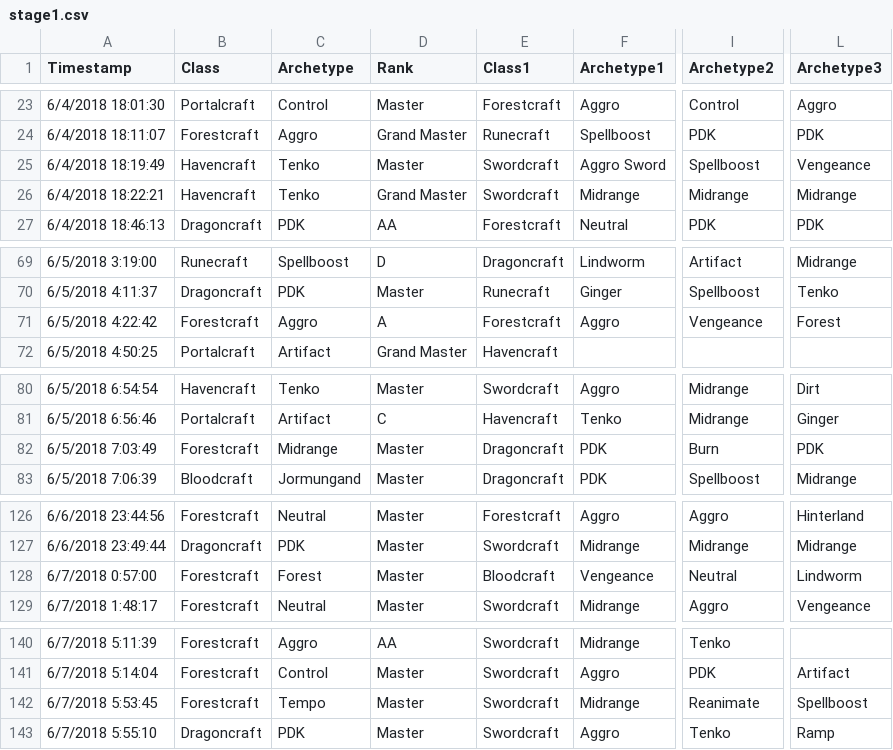
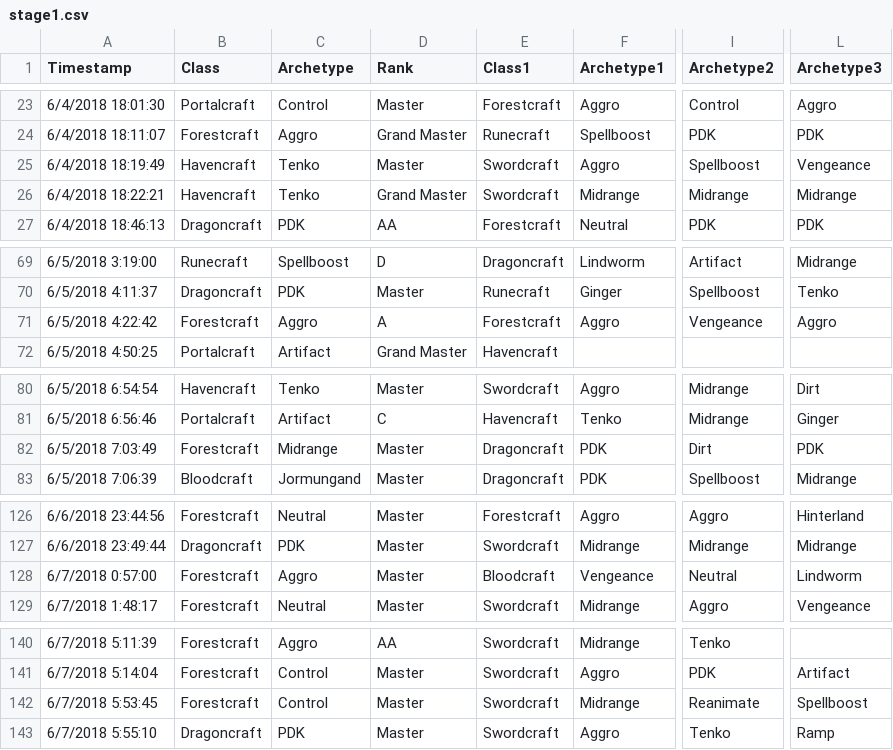
Before and after one commit to aguscerdo/shadowverse-grand-prix, a CSV file: raw/stage1.csv, drawn as a sheet; only a part is shown, gaps mark what is left out; the diff covers the shown part only; the diff names each change by its address in the sheet, - before the commit and + after, or states it on an @@ line.

```diff
--- a/raw/stage1.csv
+++ b/raw/stage1.csv
-F25 (Archetype1): Aggro Sword
+F25 (Archetype1): Aggro
-L71 (Archetype3): Forest
+L71 (Archetype3): Aggro
-I82 (Archetype2): Burn
+I82 (Archetype2): Dirt
-C128 (Archetype): Forest
+C128 (Archetype): Aggro
-C142 (Archetype): Tempo
+C142 (Archetype): Control
```
Also changed, not shown: 14 edited cells elsewhere in this file, vertical/stage1.csv, 38 other files.
